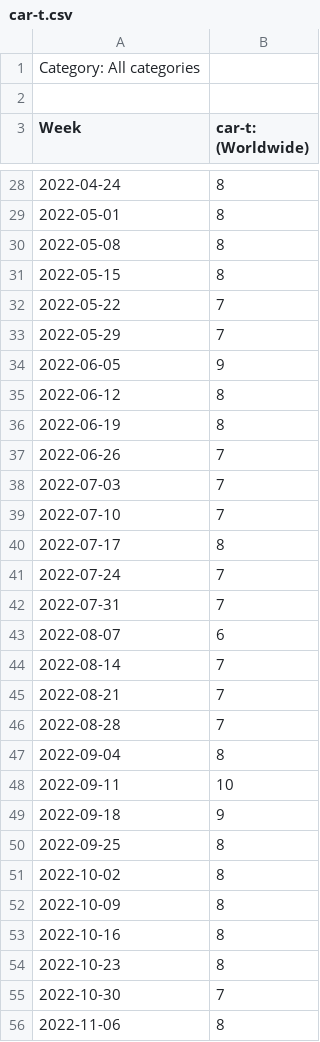
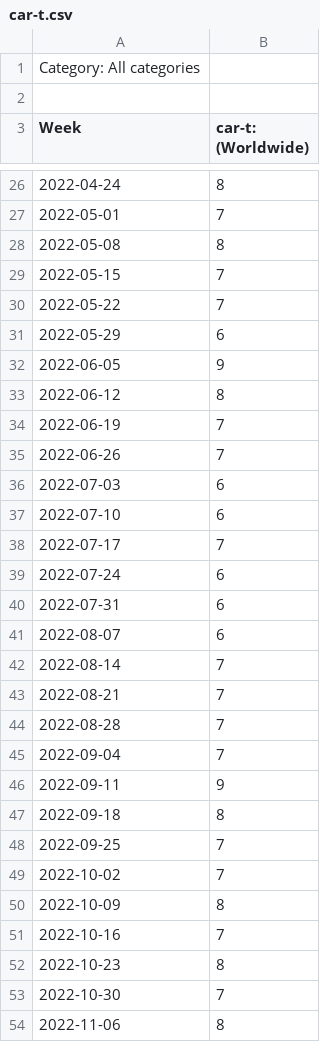
Before and after one commit to githpierre/nmp-decks, a CSV file: assets/trends/in-vivo-car-t/car-t.csv, drawn as a sheet; only a part is shown, gaps mark what is left out; the diff covers the shown part only.

```diff
--- a/assets/trends/in-vivo-car-t/car-t.csv
+++ b/assets/trends/in-vivo-car-t/car-t.csv
@@ -28,16 +26,16 @@ Week,car-t: (Worldwide)
 2022-04-24,8
-2022-05-01,8
+2022-05-01,7
 2022-05-08,8
-2022-05-15,8
+2022-05-15,7
 2022-05-22,7
-2022-05-29,7
+2022-05-29,6
 2022-06-05,9
 2022-06-12,8
-2022-06-19,8
+2022-06-19,7
 2022-06-26,7
-2022-07-03,7
-2022-07-10,7
-2022-07-17,8
-2022-07-24,7
-2022-07-31,7
+2022-07-03,6
+2022-07-10,6
+2022-07-17,7
+2022-07-24,6
+2022-07-31,6
 2022-08-07,6
@@ -46,9 +44,9 @@ Week,car-t: (Worldwide)
 2022-08-28,7
-2022-09-04,8
-2022-09-11,10
-2022-09-18,9
-2022-09-25,8
-2022-10-02,8
+2022-09-04,7
+2022-09-11,9
+2022-09-18,8
+2022-09-25,7
+2022-10-02,7
 2022-10-09,8
-2022-10-16,8
+2022-10-16,7
 2022-10-23,8
```
Also changed, not shown: 2 added rows, 2 removed rows and 174 edited cells elsewhere in this file, assets/trends/in-vivo-car-t/in-vivo-car-t.csv, 8 other files.
